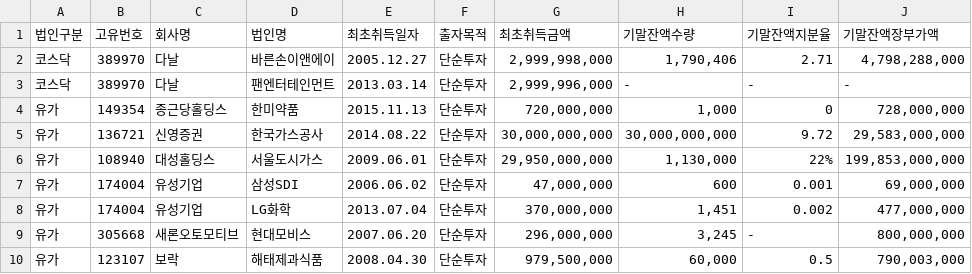
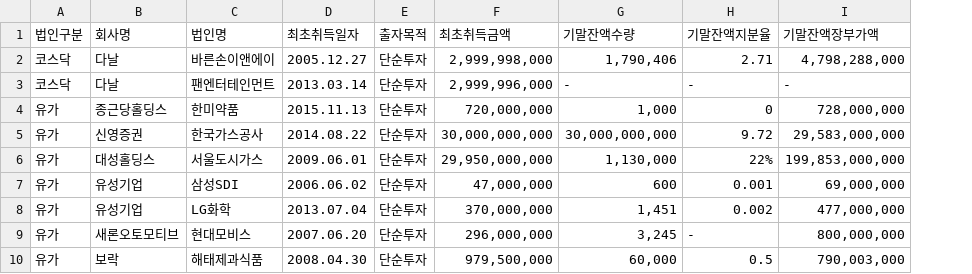
Before and after one commit to KISDSORG/test, a CSV file: datasets/ECM_타법인출자-단순투자-2015-사업보고서.csv, drawn as a sheet; only a part is shown; the diff names each change by its address in the sheet, - before the commit and + after, or states it on an @@ line.

```diff
--- a/datasets/ECM_타법인출자-단순투자-2015-사업보고서.csv
+++ b/datasets/ECM_타법인출자-단순투자-2015-사업보고서.csv
-column B (고유번호), rows 2-10: 389970 | 389970 | 149354 | 136721 | 108940 | 174004 | 174004 | 305668 | 123107
```
Also changed, not shown: datasets/ECM_타법인출자-단순투자-2016-사업보고서.csv, datasets/ECM_타법인출자-단순투자-2018-사업보고서.csv, 5 other files.
